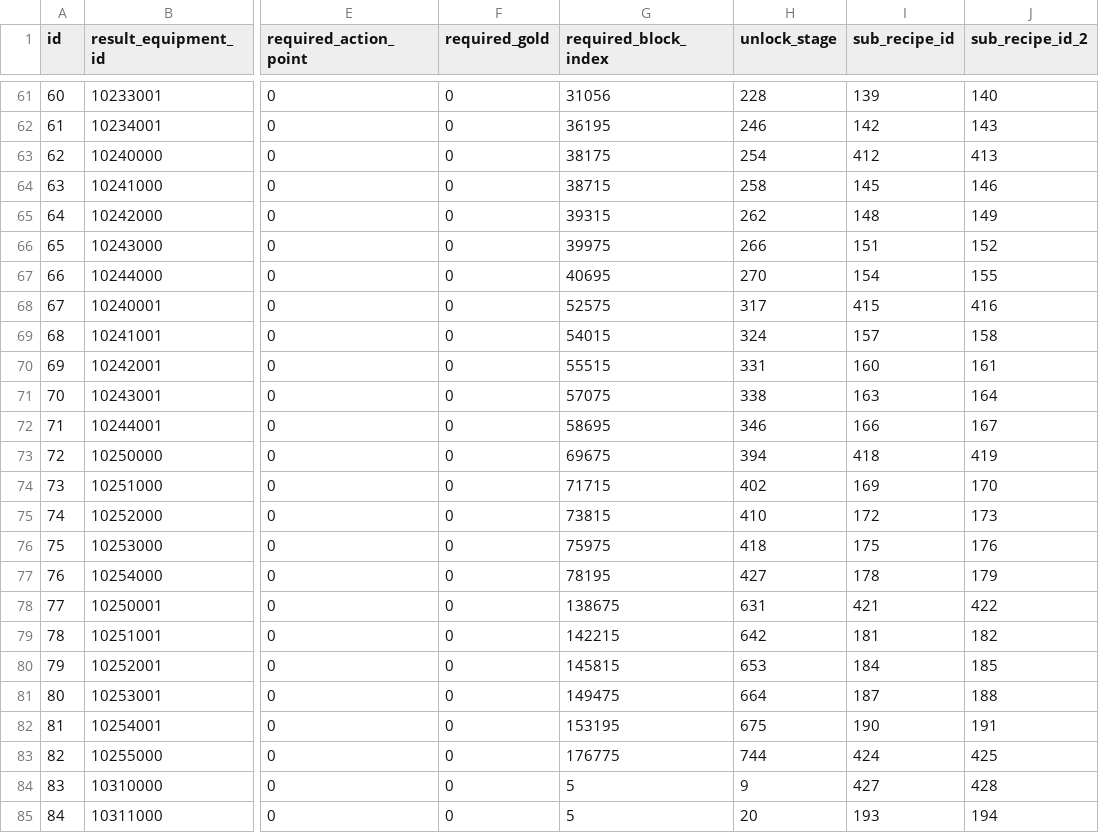
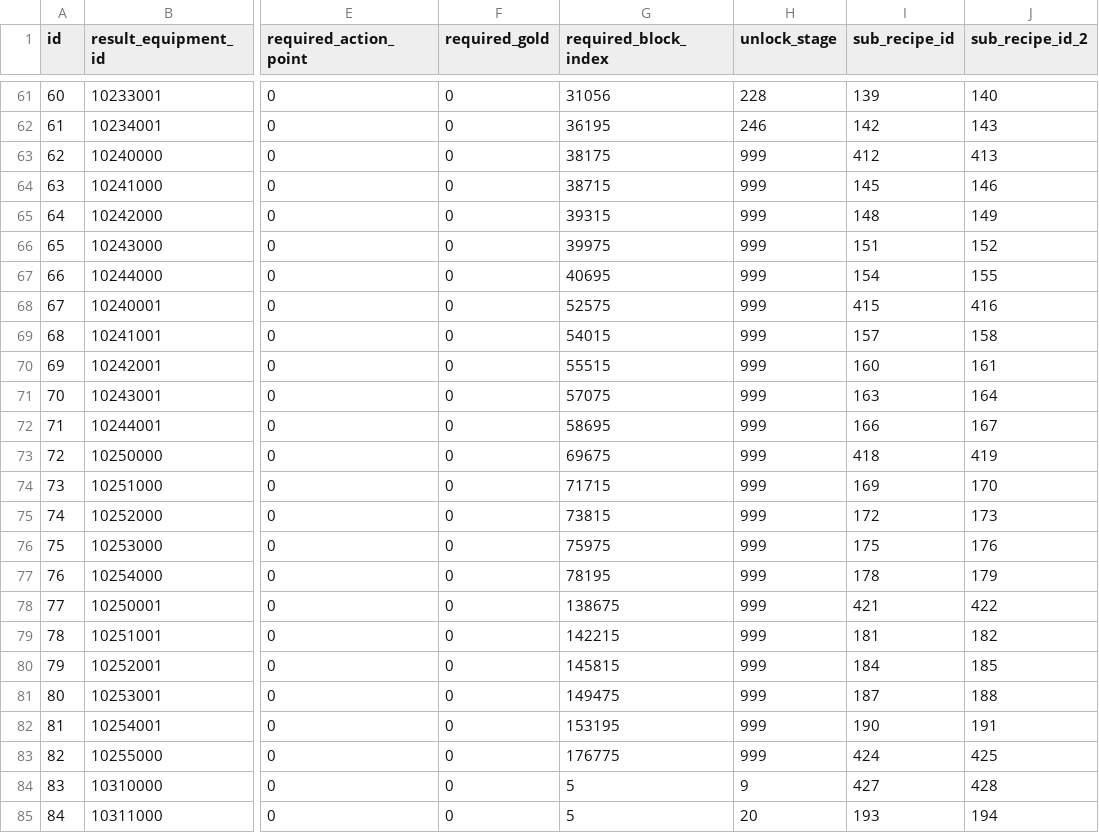
Before and after one commit to planetarium/NineChronicles, a CSV file: Lib9c/TableCSV/Item/EquipmentItemRecipeSheet.csv, drawn as a sheet; only a part is shown, gaps mark what is left out; the diff covers the shown part only; the diff names each change by its address in the sheet, - before the commit and + after, or states it on an @@ line.

```diff
--- a/Lib9c/TableCSV/Item/EquipmentItemRecipeSheet.csv
+++ b/Lib9c/TableCSV/Item/EquipmentItemRecipeSheet.csv
-H63 (unlock_stage): 254
+H63 (unlock_stage): 999
-H64 (unlock_stage): 258
+H64 (unlock_stage): 999
-H65 (unlock_stage): 262
+H65 (unlock_stage): 999
-H66 (unlock_stage): 266
+H66 (unlock_stage): 999
-H67 (unlock_stage): 270
+H67 (unlock_stage): 999
-H68 (unlock_stage): 317
+H68 (unlock_stage): 999
-H69 (unlock_stage): 324
+H69 (unlock_stage): 999
-H70 (unlock_stage): 331
+H70 (unlock_stage): 999
-H71 (unlock_stage): 338
+H71 (unlock_stage): 999
-H72 (unlock_stage): 346
+H72 (unlock_stage): 999
-H73 (unlock_stage): 394
+H73 (unlock_stage): 999
-H74 (unlock_stage): 402
+H74 (unlock_stage): 999
-H75 (unlock_stage): 410
+H75 (unlock_stage): 999
-H76 (unlock_stage): 418
+H76 (unlock_stage): 999
-H77 (unlock_stage): 427
+H77 (unlock_stage): 999
-H78 (unlock_stage): 631
+H78 (unlock_stage): 999
-H79 (unlock_stage): 642
+H79 (unlock_stage): 999
-H80 (unlock_stage): 653
+H80 (unlock_stage): 999
-H81 (unlock_stage): 664
+H81 (unlock_stage): 999
-H82 (unlock_stage): 675
+H82 (unlock_stage): 999
-H83 (unlock_stage): 744
+H83 (unlock_stage): 999
```
Also changed, not shown: 42 edited cells elsewhere in this file.
